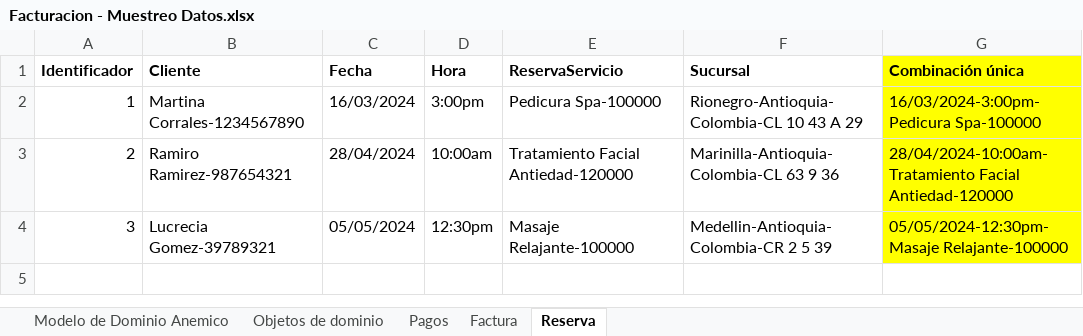
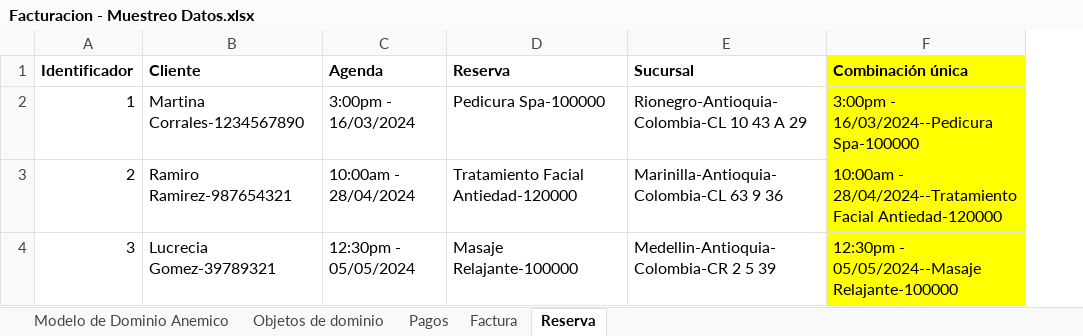
Before and after one commit to cristianospina/DOO, an Excel workbook: SpaOnline/ModeloDominio/Facturacion - Muestreo Datos.xlsx, sheet Reserva, drawn as a sheet; values as stored, in another font and other column widths than the file's, no borders; removed rows and columns are numbered as before the commit, all else as after; the diff names each change by its address in the sheet, - before the commit and + after, or states it on an @@ line.

```diff
--- a/SpaOnline/ModeloDominio/Facturacion - Muestreo Datos.xlsx (sheet Reserva)
+++ b/SpaOnline/ModeloDominio/Facturacion - Muestreo Datos.xlsx (sheet Reserva)
-column C (Fecha), rows 2-4: 16/03/2024 | 28/04/2024 | 05/05/2024
-column D (Hora), rows 2-4: 3:00pm | 10:00am | 12:30pm
+column C (Agenda), rows 2-4: 3:00pm - 16/03/2024 | 10:00am - 28/04/2024 | 12:30pm - 05/05/2024
-D1: ReservaServicio
+D1: Reserva
-F2 (Combinación única): 16/03/2024-3:00pm-Pedicura Spa-100000
+F2 (Combinación única): 3:00pm - 16/03/2024--Pedicura Spa-100000
-F3 (Combinación única): 28/04/2024-10:00am-Tratamiento Facial Antiedad-120000
+F3 (Combinación única): 10:00am - 28/04/2024--Tratamiento Facial Antiedad-120000
-F4 (Combinación única): 05/05/2024-12:30pm-Masaje Relajante-100000
+F4 (Combinación única): 12:30pm - 05/05/2024--Masaje Relajante-100000
```
Also changed, not shown: charts or pictures, SpaOnline/ModeloDominio/CentroEventos - Muestreo Datos.xlsx, SpaOnline/ModeloDominio/Inventarios - Muestreo Datos.xlsx, 6 other files.
